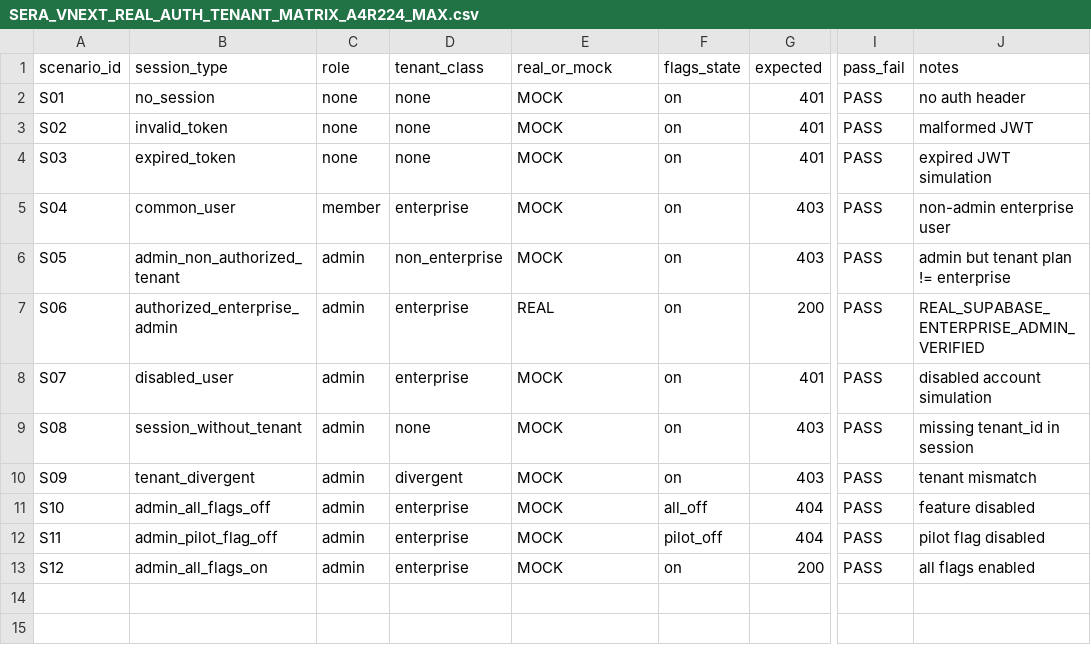
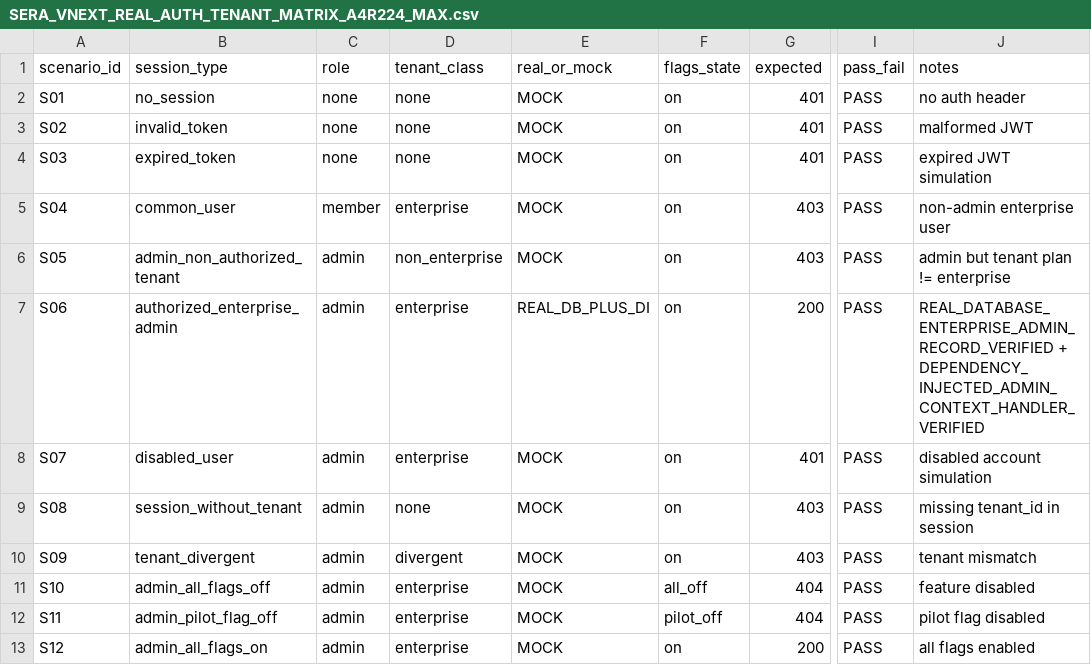
Before and after one commit to system-hfa/HFA, a CSV file: docs/sera-vnext/staging-activation-a4r224/managed-staging-pilot/SERA_VNEXT_REAL_AUTH_TENANT_MATRIX_A4R224_MAX.csv, drawn as a sheet; only a part is shown, gaps mark what is left out; the diff names each change by its address in the sheet, - before the commit and + after, or states it on an @@ line.

Commit message:
docs(sera-vnext): close methodology and correct a4r224 evidence

```diff
--- a/docs/sera-vnext/staging-activation-a4r224/managed-staging-pilot/SERA_VNEXT_REAL_AUTH_TENANT_MATRIX_A4R224_MAX.csv
+++ b/docs/sera-vnext/staging-activation-a4r224/managed-staging-pilot/SERA_VNEXT_REAL_AUTH_TENANT_MATRIX_A4R224_MAX.csv
-E7 (real_or_mock): REAL
+E7 (real_or_mock): REAL_DB_PLUS_DI
-J7 (notes): REAL_SUPABASE_ENTERPRISE_ADMIN_VERIFIED
+J7 (notes): REAL_DATABASE_ENTERPRISE_ADMIN_RECORD_VERIFIED + DEPENDENCY_INJECTED_ADMIN_CONTEXT_HANDLER_VERIFIED
```
Also changed, not shown: docs/sera-vnext/staging-activation-a4r224/managed-staging-pilot/SERA_VNEXT_ADMIN_PILOT_FEEDBACK_A4R224_MAX.csv, 15 other files.
